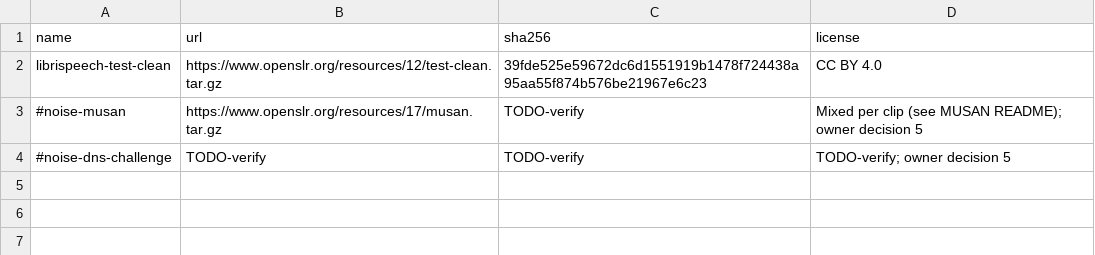
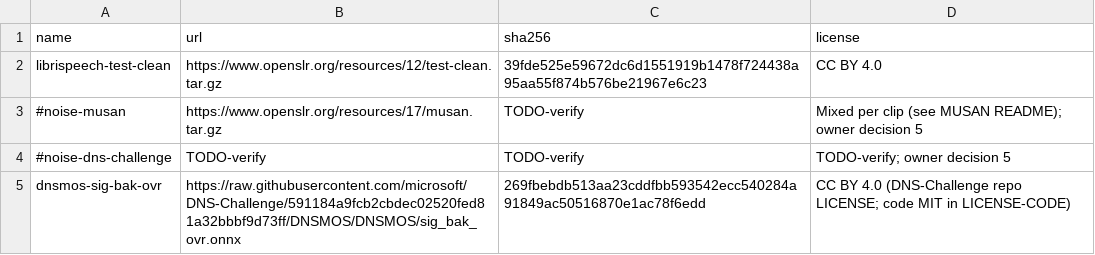
Before and after one commit to drag0n-flyer/myApp, a TSV file: tools/call-lab/corpus/SOURCES.tsv, drawn as a sheet; the diff names each change by its address in the sheet, - before the commit and + after, or states it on an @@ line.

Commit message:
feat(call-lab): ViSQOL and DNSMOS scoring

```diff
--- a/tools/call-lab/corpus/SOURCES.tsv
+++ b/tools/call-lab/corpus/SOURCES.tsv
+row 5: dnsmos-sig-bak-ovr | https://raw.githubusercontent.com/microsoft/DNS-Challenge/591184a9fcb2cbdec02520fed81a32bbbf9d73ff/DNSMOS/DNSMOS/sig_bak_ovr.onnx | 269fbebdb513aa23cddfbb593542ecc540284a91849ac50516870e1ac78f6edd | CC BY 4.0 (DNS-Challenge repo LICENSE; code MIT in LICENSE-CODE)
```
Also changed, not shown: 9 other files.
